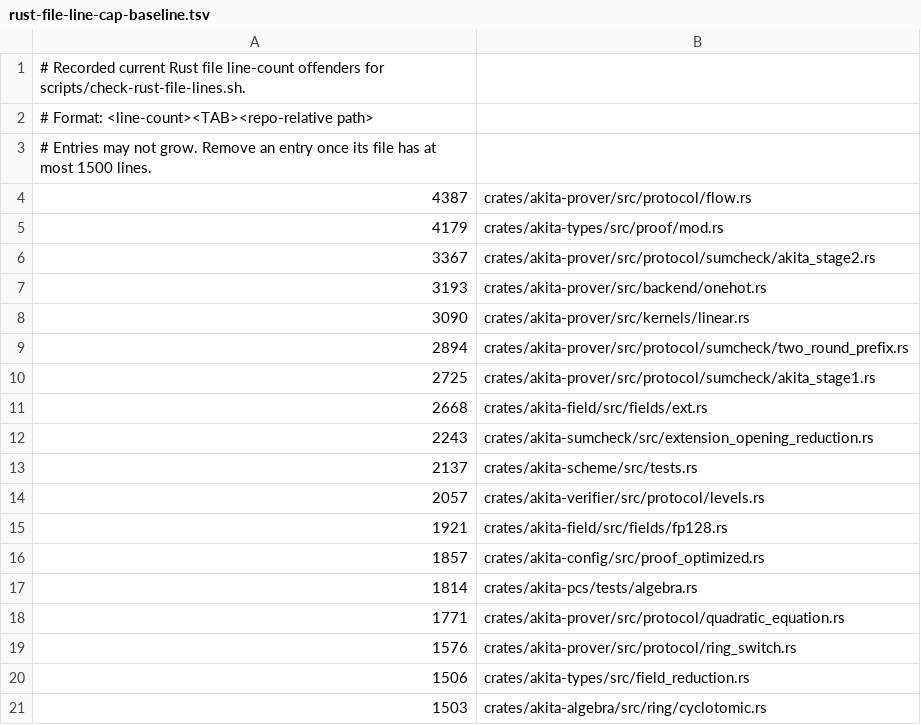
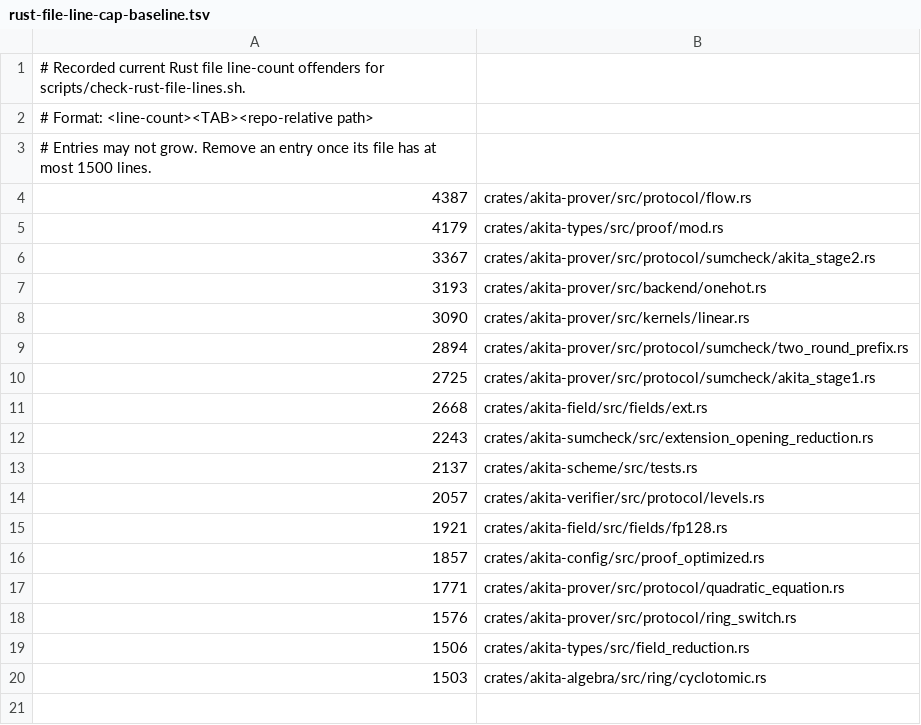
Before and after one commit to LayerZero-Labs/akita, a TSV file: scripts/rust-file-line-cap-baseline.tsv, drawn as a sheet.

Commit message:
test(pcs): split algebra integration tests
Move the large algebra integration test body into focused submodules for fields, serialization, NTT/CRT, and cyclotomic scenarios. Remove the algebra.rs line-cap baseline row once the root falls below the cap.

```diff
--- a/scripts/rust-file-line-cap-baseline.tsv
+++ b/scripts/rust-file-line-cap-baseline.tsv
@@ -16,3 +16,2 @@
 1857	crates/akita-config/src/proof_optimized.rs
-1814	crates/akita-pcs/tests/algebra.rs
 1771	crates/akita-prover/src/protocol/quadratic_equation.rs
```
Also changed, not shown: 7 other files.
